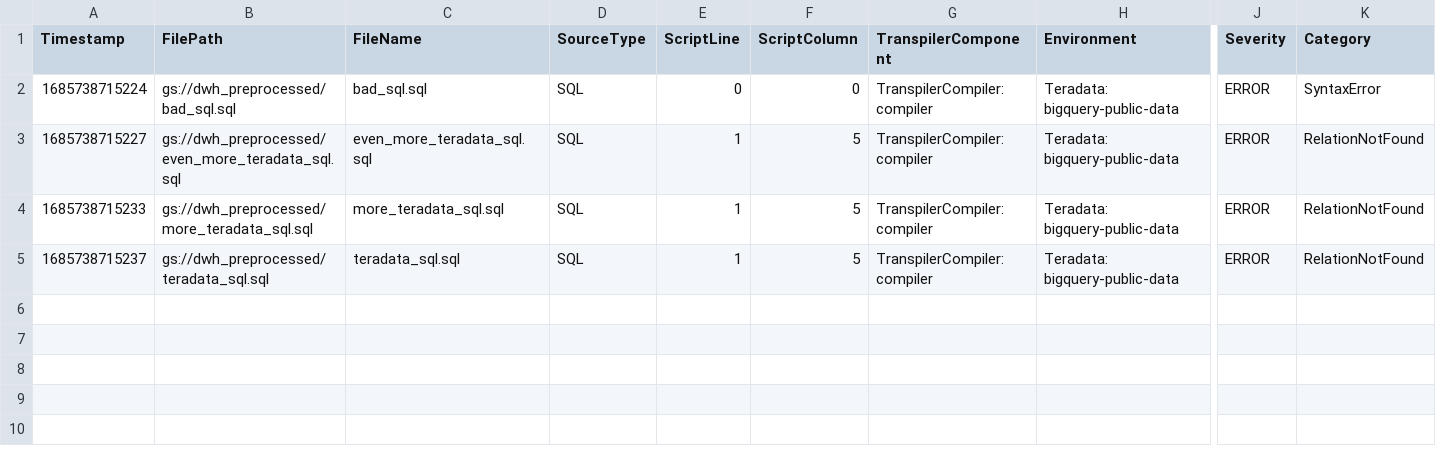
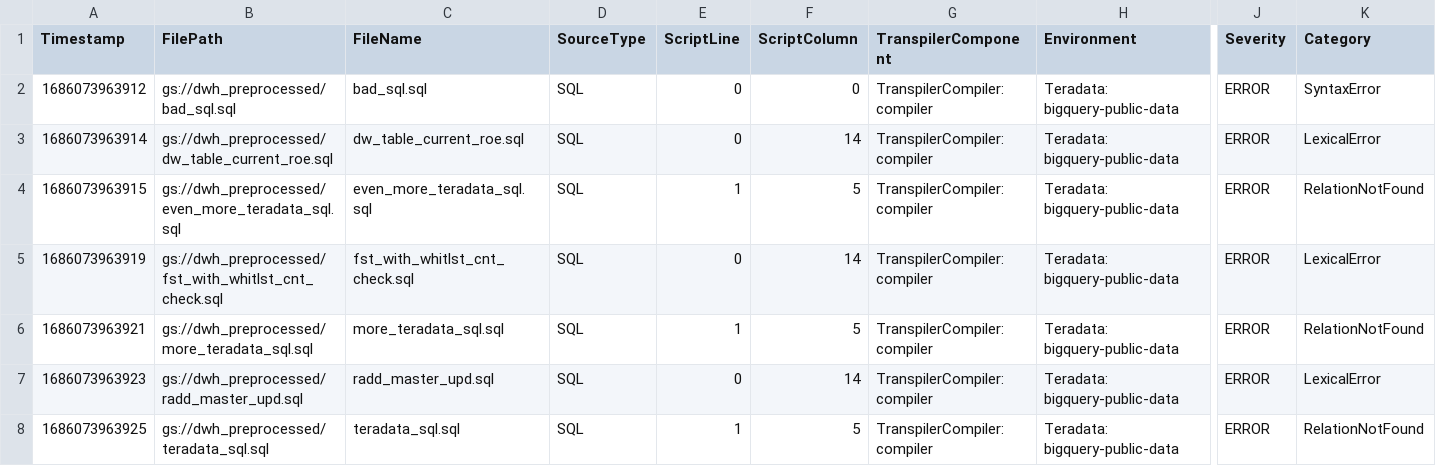
Before and after one commit to RealistAI/bq_migration_automation_tool, a CSV file: transpiled_sql/batch_translation_report.csv, drawn as a sheet; only a part is shown, gaps mark what is left out; addresses are those after the commit; rows hold the shown columns only; the diff names each change by its address in the sheet, - before the commit and + after, or states it on an @@ line.

```diff
--- a/transpiled_sql/batch_translation_report.csv
+++ b/transpiled_sql/batch_translation_report.csv
-A2 (Timestamp): 1685738715224
+A2 (Timestamp): 1686073963912
+row 3: 1686073963914 | gs://dwh_preprocessed/dw_table_current_roe.sql | dw_table_current_roe.sql | SQL | 0 | 14 | TranspilerCompiler:compiler | Teradata: bigquery-public-data | ERROR | LexicalError
-A4 (Timestamp): 1685738715227
+A4 (Timestamp): 1686073963915
+row 5: 1686073963919 | gs://dwh_preprocessed/fst_with_whitlst_cnt_check.sql | fst_with_whitlst_cnt_check.sql | SQL | 0 | 14 | TranspilerCompiler:compiler | Teradata: bigquery-public-data | ERROR | LexicalError
-A6 (Timestamp): 1685738715233
+A6 (Timestamp): 1686073963921
+row 7: 1686073963923 | gs://dwh_preprocessed/radd_master_upd.sql | radd_master_upd.sql | SQL | 0 | 14 | TranspilerCompiler:compiler | Teradata: bigquery-public-data | ERROR | LexicalError
-A8 (Timestamp): 1685738715237
+A8 (Timestamp): 1686073963925
```
Also changed, not shown: 15 other files.
